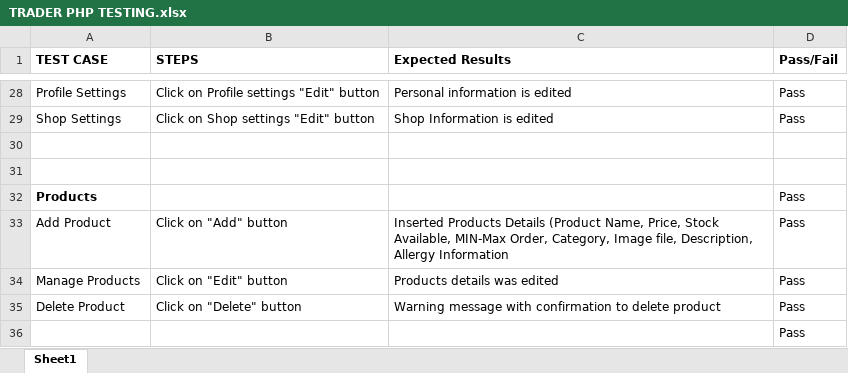
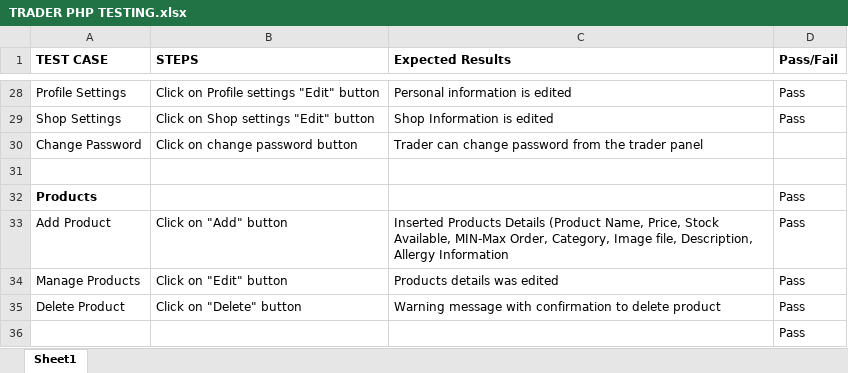
Before and after one commit to shasankStha/Team-Portfolio, an Excel workbook: 4.MONITORING AND CONTROLLING PHASE/Testing and Evaluating/Trader PHP/TRADER PHP TESTING.xlsx, sheet Sheet1, drawn as a sheet; only a part is shown, gaps mark what is left out; values as stored, in another font and other column widths than the file's, no borders; the diff names each change by its address in the sheet, - before the commit and + after, or states it on an @@ line.

Commit message:
Added all testing doc files

```diff
--- a/4.MONITORING AND CONTROLLING PHASE/Testing and Evaluating/Trader PHP/TRADER PHP TESTING.xlsx (sheet Sheet1)
+++ b/4.MONITORING AND CONTROLLING PHASE/Testing and Evaluating/Trader PHP/TRADER PHP TESTING.xlsx (sheet Sheet1)
-row 30: (empty)
+row 30: Change Password | Click on change password button | Trader can change password from the trader panel
```
Also changed, not shown: 4.MONITORING AND CONTROLLING PHASE/Testing and Evaluating/Admin PHP/ADMIN PHP TESTING.xlsx, 4.MONITORING AND CONTROLLING PHASE/Testing and Evaluating/User PHP/USER PHP TESTING.xlsx, 51 other files.
